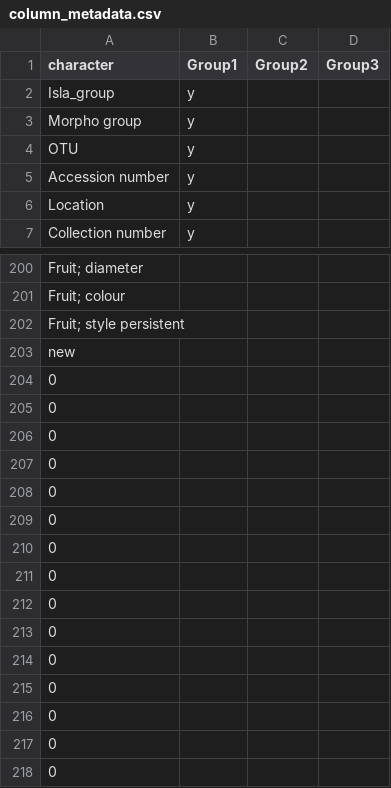
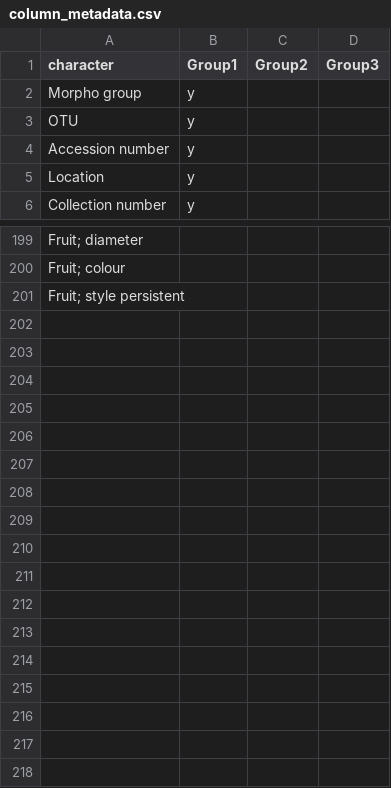
Before and after one commit to randrewlab/Morphometrics, a CSV file: data/column_metadata.csv, drawn as a sheet; only a part is shown, gaps mark what is left out; the diff names each change by its address in the sheet, - before the commit and + after, or states it on an @@ line.

```diff
--- a/data/column_metadata.csv
+++ b/data/column_metadata.csv
-row 2: Isla_group | y
-row 203: new
-row 204: 0
-row 205: 0
-row 206: 0
-row 207: 0
-row 208: 0
-row 209: 0
-row 210: 0
-row 211: 0
-row 212: 0
-row 213: 0
-row 214: 0
-row 215: 0
-row 216: 0
-row 217: 0
-row 218: 0
```
Also changed, not shown: data/rawdata.csv, 3 other files.
